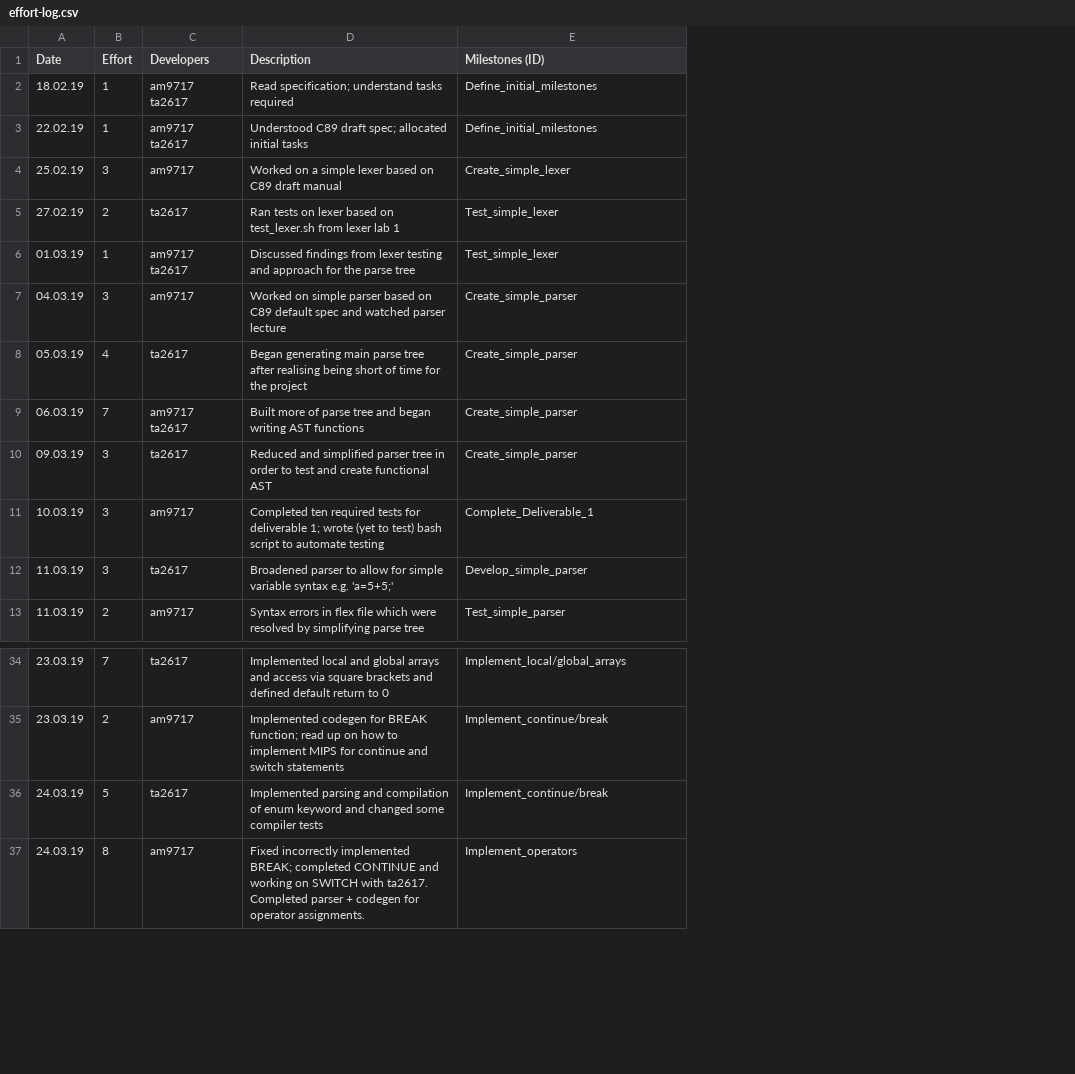
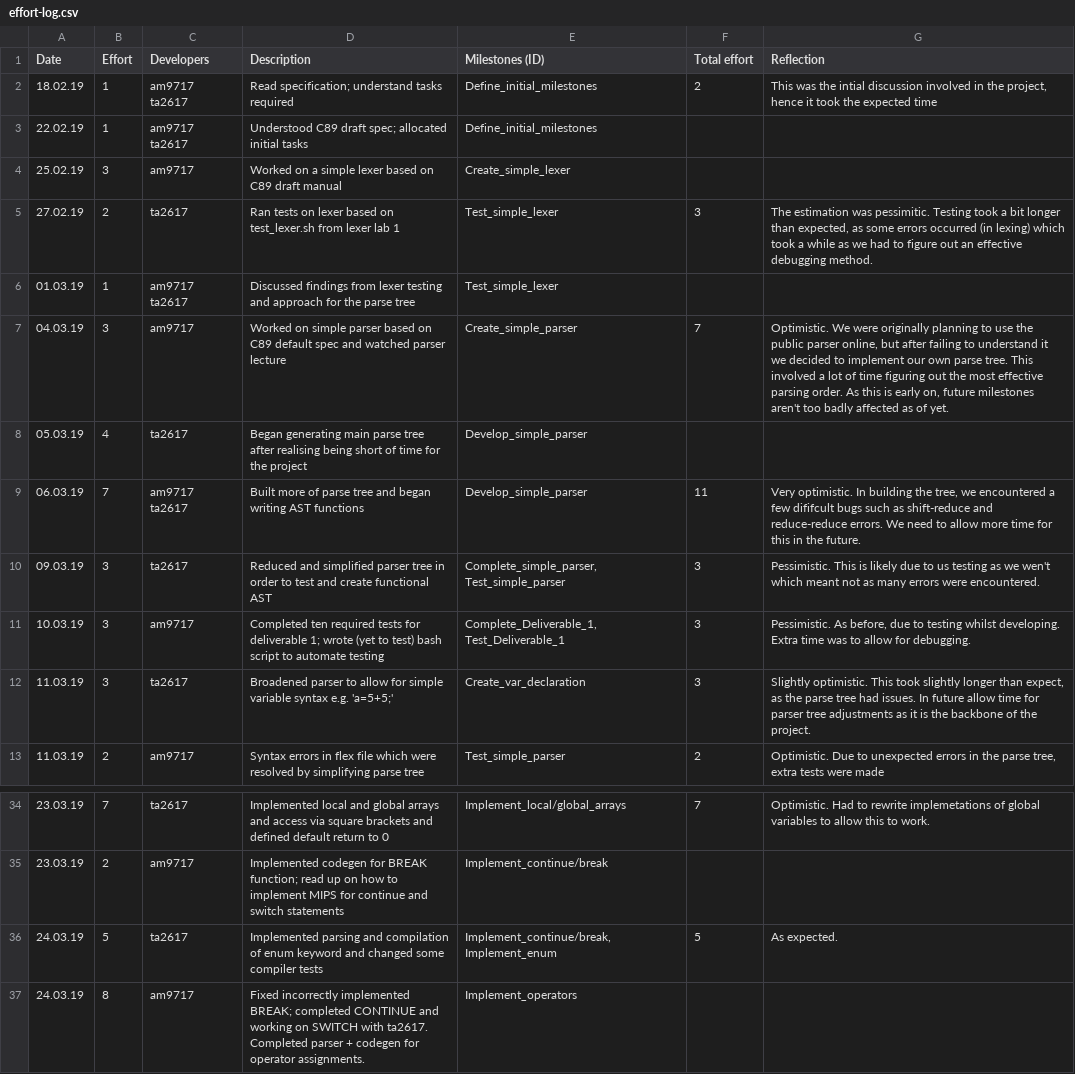
Before and after one commit to tharuraht/C-Compiler-, a CSV file: management/effort-log.csv, drawn as a sheet; only a part is shown, gaps mark what is left out; the diff names each change by its address in the sheet, - before the commit and + after, or states it on an @@ line.

```diff
--- a/management/effort-log.csv
+++ b/management/effort-log.csv
+column F (Total effort), rows 2-13: 2 |  |  | 3 |  | 7 |  | 11 | 3 | 3 | 3 | 2; rows 34-36: 7 |  | 5
+column G (Reflection), rows 2-13: This was the intial discussion involved in the project, hence it took the expected time |  |  | The estimation was pessimitic. Testing took a bit longer than expected, as some errors occurred (in lexing) which took a while as we had to figure out an effective debugging method. |  | Optimistic. We were originally planning to use the public parser online, but after failing to understand it we decided to implement our own parse tree. This involved a lot of time figuring out the most effective parsing order. As this is early on, future milestones aren't too badly affected as of yet. |  | Very optimistic. In building the tree, we encountered a few dififcult bugs such as shift-reduce and reduce-reduce errors. We need to allow more time for this in the future. | Pessimistic. This is likely due to us testing as we wen't which meant not as many errors were encountered. | Pessimistic. As before, due to testing whilst developing. Extra time was to allow for debugging. | Slightly optimistic. This took slightly longer than expect, as the parse tree had issues. In future allow time for parser tree adjustments as it is the backbone of the project. | Optimistic. Due to unexpected errors in the parse tree, extra tests were made; rows 34-36: Optimistic. Had to rewrite implemetations of global variables to allow this to work. |  | As expected.
-E8:E9 (Milestones (ID)): Create_simple_parser
+E8:E9 (Milestones (ID)): Develop_simple_parser
-E10 (Milestones (ID)): Create_simple_parser
+E10 (Milestones (ID)): Complete_simple_parser, Test_simple_parser
-E11 (Milestones (ID)): Complete_Deliverable_1
+E11 (Milestones (ID)): Complete_Deliverable_1, Test_Deliverable_1
-E12 (Milestones (ID)): Develop_simple_parser
+E12 (Milestones (ID)): Create_var_declaration
-E36 (Milestones (ID)): Implement_continue/break
+E36 (Milestones (ID)): Implement_continue/break, Implement_enum
```
Also changed, not shown: management/milestones.csv.
